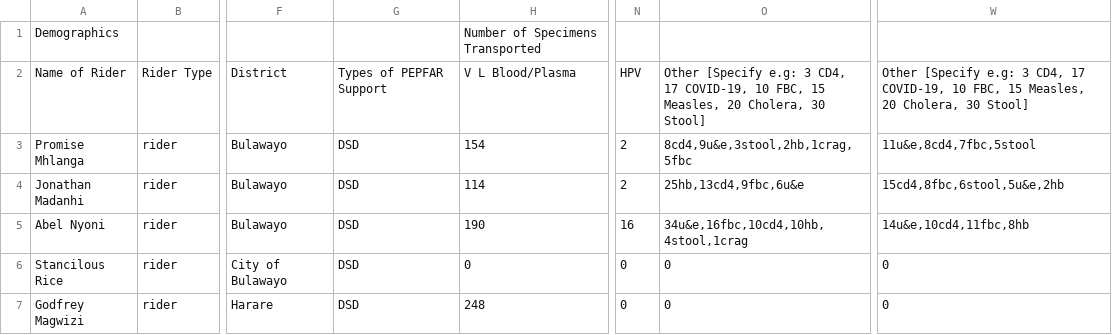
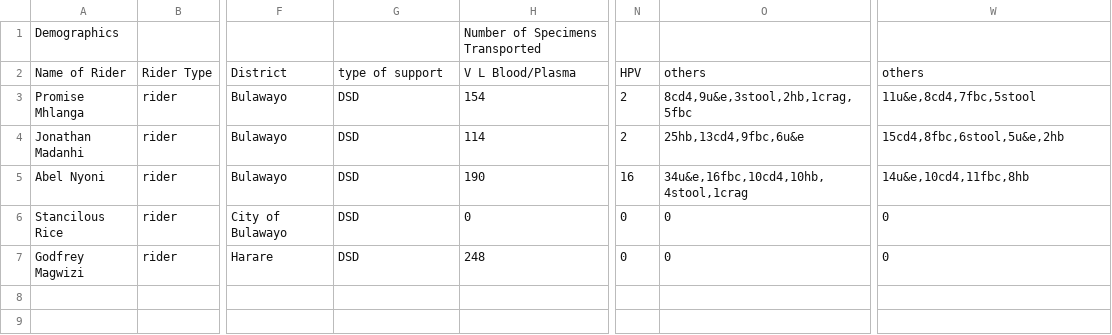
Before and after one commit to kastel21/rider, a CSV file: records.csv, drawn as a sheet; only a part is shown, gaps mark what is left out; the diff names each change by its address in the sheet, - before the commit and + after, or states it on an @@ line.

```diff
--- a/records.csv
+++ b/records.csv
-G2: Types of PEPFAR Support
+G2: type of support
-O2: Other [Specify e.g: 3 CD4, 17 COVID-19, 10 FBC, 15 Measles, 20 Cholera, 30 Stool]
+O2: others
-W2: Other [Specify e.g: 3 CD4, 17 COVID-19, 10 FBC, 15 Measles, 20 Cholera, 30 Stool]
+W2: others
```
Also changed, not shown: riders.csv, 55 other files.
